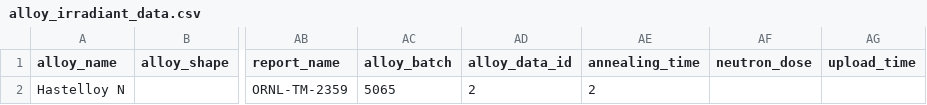
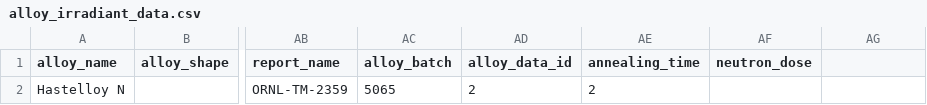
Before and after one commit to honeymelon3/material_database, a CSV file: public/samples/alloy_irradiant_data.csv, drawn as a sheet; only a part is shown, gaps mark what is left out; the diff names each change by its address in the sheet, - before the commit and + after, or states it on an @@ line.

```diff
--- a/public/samples/alloy_irradiant_data.csv
+++ b/public/samples/alloy_irradiant_data.csv
-AG1: upload_time
+AG1: (empty)
```
Also changed, not shown: 1 other file.
